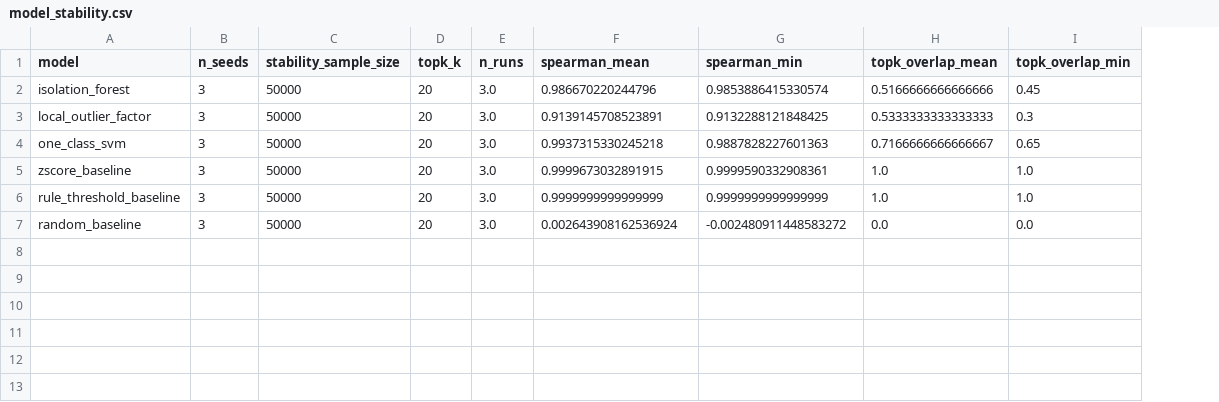
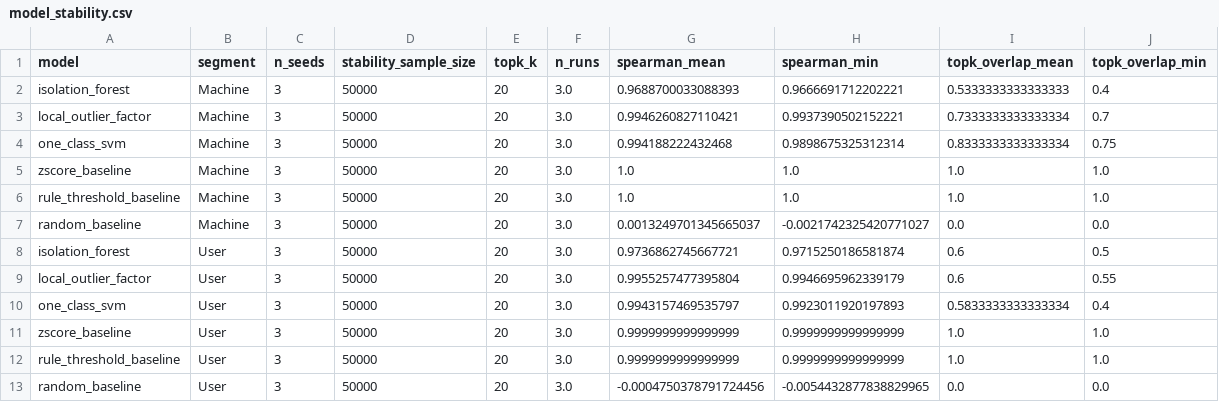
Before and after one commit to lamvu0607-creator/ueba-benchmark, a CSV file: experiments/results/model_stability.csv, drawn as a sheet; addresses are those after the commit; the diff names each change by its address in the sheet, - before the commit and + after, or states it on an @@ line.

```diff
--- a/experiments/results/model_stability.csv
+++ b/experiments/results/model_stability.csv
+column B (segment), rows 2-5: all Machine; rows 12-13: User | User
-G2 (spearman_mean): 0.986670220244796
+G2 (spearman_mean): 0.9688700033088393
-H2 (spearman_min): 0.9853886415330574
+H2 (spearman_min): 0.9666691712202221
-I2 (topk_overlap_mean): 0.5166666666666666
+I2 (topk_overlap_mean): 0.5333333333333333
-J2 (topk_overlap_min): 0.45
+J2 (topk_overlap_min): 0.4
-G3 (spearman_mean): 0.9139145708523891
+G3 (spearman_mean): 0.9946260827110421
-H3 (spearman_min): 0.9132288121848425
+H3 (spearman_min): 0.9937390502152221
-I3 (topk_overlap_mean): 0.5333333333333333
+I3 (topk_overlap_mean): 0.7333333333333334
-J3 (topk_overlap_min): 0.3
+J3 (topk_overlap_min): 0.7
-G4 (spearman_mean): 0.9937315330245218
+G4 (spearman_mean): 0.994188222432468
-H4 (spearman_min): 0.9887828227601363
+H4 (spearman_min): 0.9898675325312314
-I4 (topk_overlap_mean): 0.7166666666666667
+I4 (topk_overlap_mean): 0.8333333333333334
-J4 (topk_overlap_min): 0.65
+J4 (topk_overlap_min): 0.75
-G5 (spearman_mean): 0.9999673032891915
+G5 (spearman_mean): 1.0
-H5 (spearman_min): 0.9999590332908361
+H5 (spearman_min): 1.0
+row 6: rule_threshold_baseline | Machine | 3 | 50000 | 20 | 3.0 | 1.0 | 1.0 | 1.0 | 1.0
+row 7: random_baseline | Machine | 3 | 50000 | 20 | 3.0 | 0.0013249701345665037 | -0.0021742325420771027 | 0.0 | 0.0
+row 8: isolation_forest | User | 3 | 50000 | 20 | 3.0 | 0.9736862745667721 | 0.9715250186581874 | 0.6 | 0.5
+row 9: local_outlier_factor | User | 3 | 50000 | 20 | 3.0 | 0.9955257477395804 | 0.9946695962339179 | 0.6 | 0.55
+row 10: one_class_svm | User | 3 | 50000 | 20 | 3.0 | 0.9943157469535797 | 0.9923011920197893 | 0.5833333333333334 | 0.4
+row 11: zscore_baseline | User | 3 | 50000 | 20 | 3.0 | 0.9999999999999999 | 0.9999999999999999 | 1.0 | 1.0
-G13 (spearman_mean): 0.002643908162536924
+G13 (spearman_mean): -0.0004750378791724456
-H13 (spearman_min): -0.002480911448583272
+H13 (spearman_min): -0.0054432877838829965
```
Also changed, not shown: experiments/results/benchmark_summary.csv, experiments/results/model_topk_overlap.csv, 15 other files.
